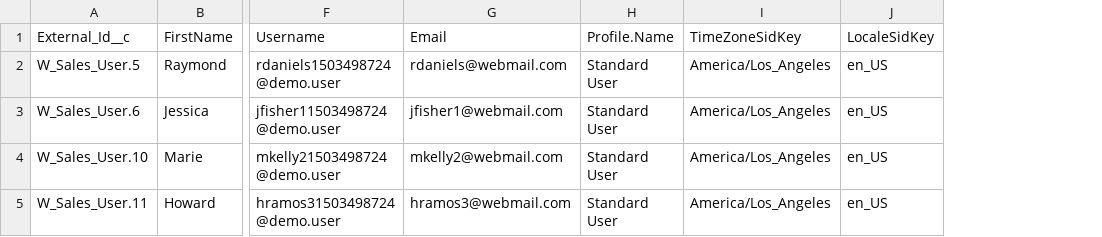
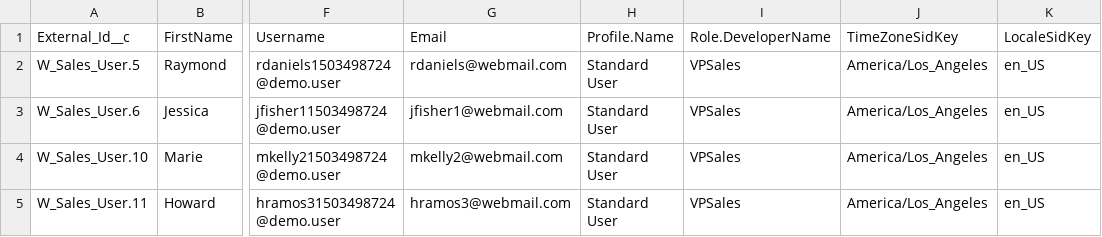
Before and after one commit to sfdc-ea-pmm/analytics-demo-data-loader, a CSV file: force-app/main/default/staticresources/UsersDataCSV.csv, drawn as a sheet; only a part is shown, gaps mark what is left out; the diff names each change by its address in the sheet, - before the commit and + after, or states it on an @@ line.

```diff
--- a/force-app/main/default/staticresources/UsersDataCSV.csv
+++ b/force-app/main/default/staticresources/UsersDataCSV.csv
+column I, rows 1-5: Role.DeveloperName | VPSales | VPSales | VPSales | VPSales
```
Also changed, not shown: 5 other files.
